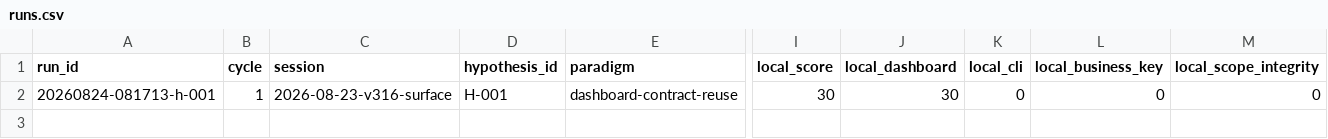
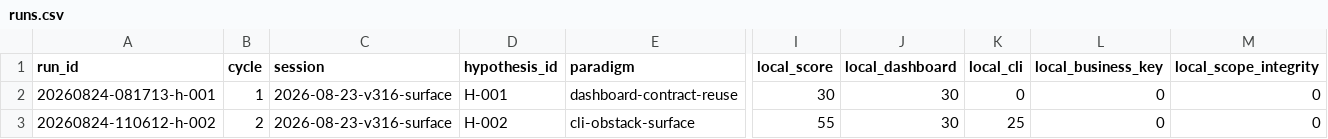
Before and after one commit to uukuguy/grid, a CSV file: docs/status/climb/runs.csv, drawn as a sheet; only a part is shown, gaps mark what is left out; rows hold the shown columns only; the diff names each change by its address in the sheet, - before the commit and + after, or states it on an @@ line.

```diff
--- a/docs/status/climb/runs.csv
+++ b/docs/status/climb/runs.csv
+row 3: 20260824-110612-h-002 | 2 | 2026-08-23-v316-surface | H-002 | cli-obstack-surface | 55 | 30 | 25 | 0 | 0
```
Also changed, not shown: 3 other files.
